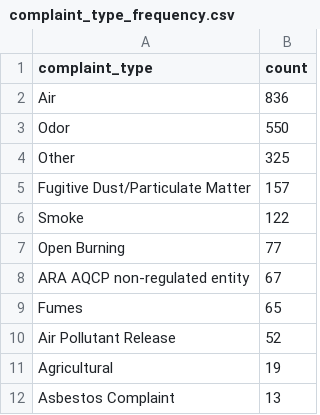
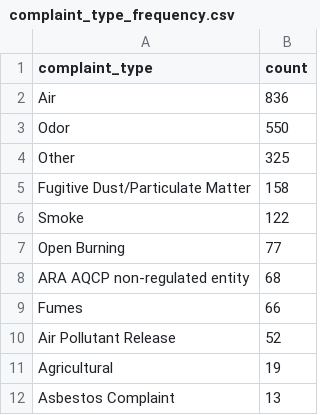
Before and after one commit to anastasiajourno/live_pipeline, a CSV file: exported_data/complaint_type_frequency.csv, drawn as a sheet; only a part is shown.

```diff
--- a/exported_data/complaint_type_frequency.csv
+++ b/exported_data/complaint_type_frequency.csv
@@ -4,7 +4,7 @@ Odor,550
 Other,325
-Fugitive Dust/Particulate Matter,157
+Fugitive Dust/Particulate Matter,158
 Smoke,122
 Open Burning,77
-ARA AQCP non-regulated entity,67
-Fumes,65
+ARA AQCP non-regulated entity,68
+Fumes,66
 Air Pollutant Release,52
```
Also changed, not shown: exported_data/all_complaints.csv, exported_data/county_frequency.csv, 1 other file.
